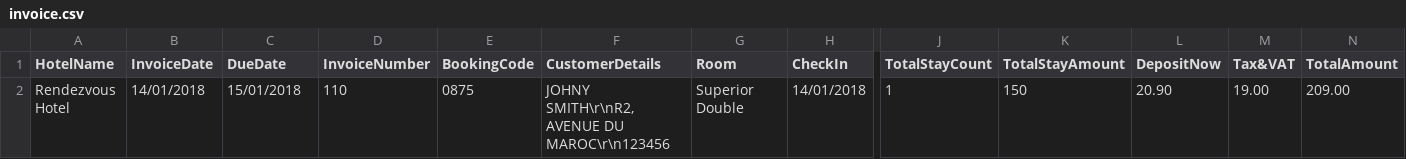
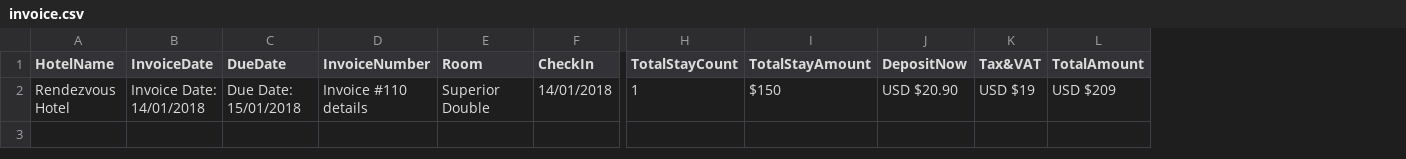
Before and after one commit to fabiocardoso87/ECoreAutomationAssessment, a CSV file: DataTables/invoice.csv, drawn as a sheet; only a part is shown, gaps mark what is left out; removed rows and columns are numbered as before the commit, all else as after; the diff names each change by its address in the sheet, - before the commit and + after, or states it on an @@ line.

```diff
--- a/DataTables/invoice.csv
+++ b/DataTables/invoice.csv
-column E (BookingCode), row 2: 0875
-column F (CustomerDetails), row 2: JOHNY SMITH\r\nR2,AVENUE DU MAROC\r\n123456
-B2 (InvoiceDate): 14/01/2018
+B2 (InvoiceDate): Invoice Date: 14/01/2018
-C2 (DueDate): 15/01/2018
+C2 (DueDate): Due Date: 15/01/2018
-D2 (InvoiceNumber): 110
+D2 (InvoiceNumber): Invoice #110 details
-I2 (TotalStayAmount): 150
+I2 (TotalStayAmount): $150
-J2 (DepositNow): 20.90
+J2 (DepositNow): USD $20.90
-K2 (Tax&VAT): 19.00
+K2 (Tax&VAT): USD $19
-L2 (TotalAmount): 209.00
+L2 (TotalAmount): USD $209
```
Also changed, not shown: 3 other files.
